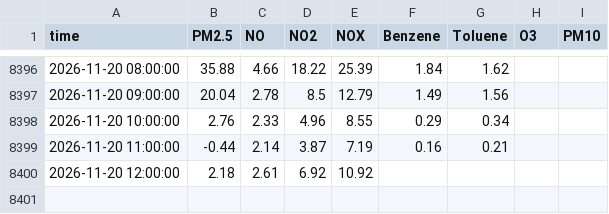
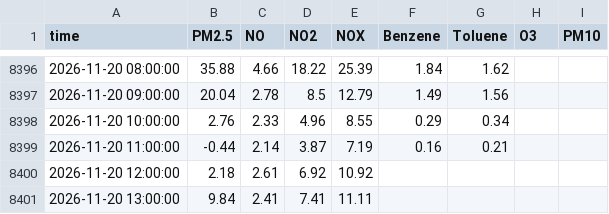
Before and after one commit to Yonifal/shoham-air, a CSV file: data/station.csv, drawn as a sheet; only a part is shown, gaps mark what is left out; the diff names each change by its address in the sheet, - before the commit and + after, or states it on an @@ line.

```diff
--- a/data/station.csv
+++ b/data/station.csv
+row 8401: 2026-11-20 13:00:00 | 9.84 | 2.41 | 7.41 | 11.11
```
Also changed, not shown: 2 other files.
